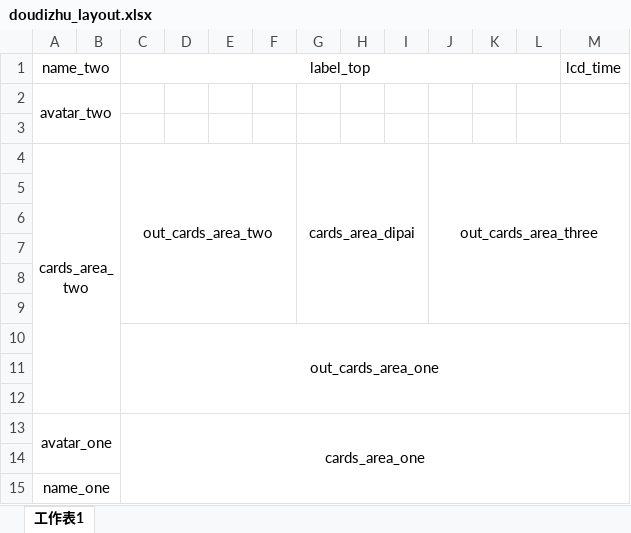
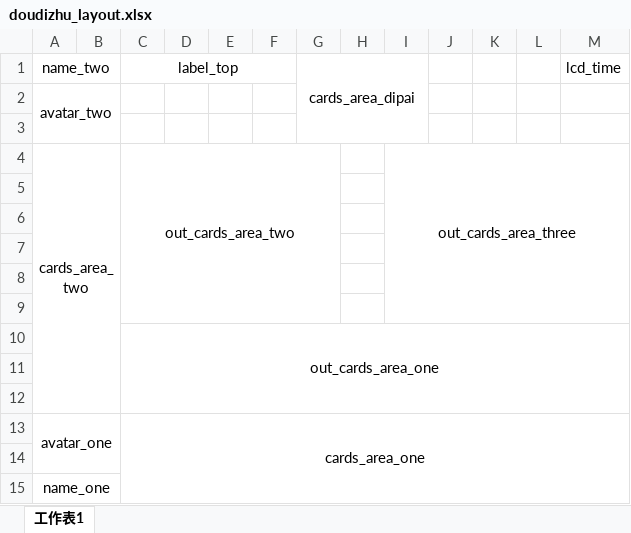
Before and after one commit to jarrod01/mygames, an Excel workbook: doudizhu_layout.xlsx, sheet 工作表1, drawn as a sheet; only a part is shown; values as stored, in another font and other column widths than the file's, no borders; removed rows and columns are numbered as before the commit, all else as after; the diff names each change by its address in the sheet, - before the commit and + after, or states it on an @@ line.

```diff
--- a/doudizhu_layout.xlsx (sheet 工作表1)
+++ b/doudizhu_layout.xlsx (sheet 工作表1)
-column I, empty
+column J, empty
-C1:L1 merged
+C1:F1 merged
-G1: (empty)
+G1: cards_area_dipai
+G1:I3 merged
-C4:F9 merged
+C4:G9 merged
-G4: cards_area_dipai
+G4: (empty)
-G4:I9 merged
```
Also changed, not shown: 1 other file.
